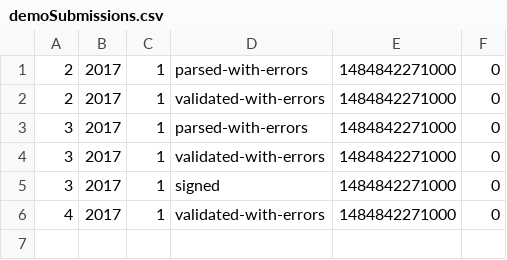
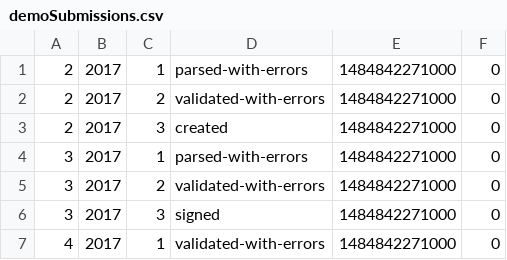
Before and after one commit to cfpb/hmda-platform, a CSV file: persistence/src/main/resources/demoSubmissions.csv, drawn as a sheet.

Commit message:
add a created submission for institution 2 and give submissions different numbers

```diff
--- a/persistence/src/main/resources/demoSubmissions.csv
+++ b/persistence/src/main/resources/demoSubmissions.csv
@@ -1,6 +1,7 @@
 2|2017|1|parsed-with-errors|1484842271000|0
-2|2017|1|validated-with-errors|1484842271000|0
+2|2017|2|validated-with-errors|1484842271000|0
+2|2017|3|created|1484842271000|0
 3|2017|1|parsed-with-errors|1484842271000|0
-3|2017|1|validated-with-errors|1484842271000|0
-3|2017|1|signed|1484842271000|0
+3|2017|2|validated-with-errors|1484842271000|0
+3|2017|3|signed|1484842271000|0
 4|2017|1|validated-with-errors|1484842271000|0
```
